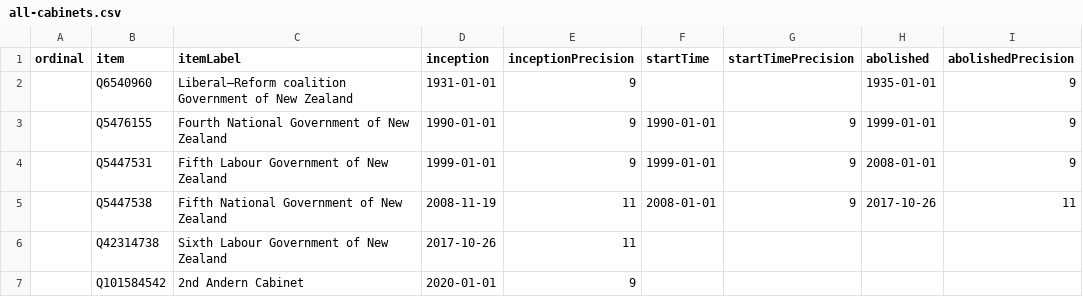
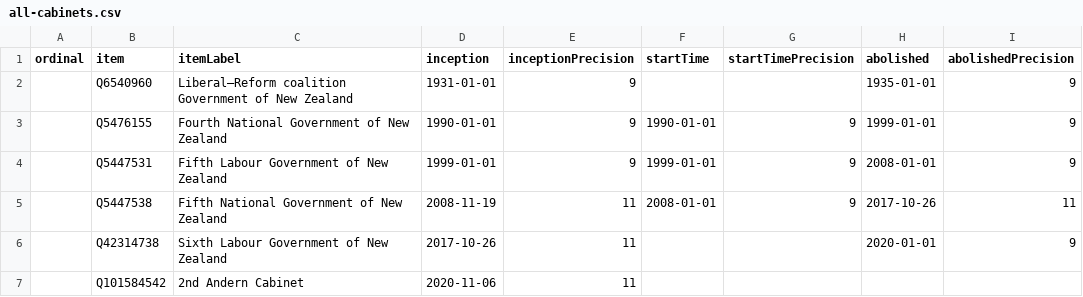
Before and after one commit to every-politician-scrapers/new-zealand-cabinet, a CSV file: wikidata/results/all-cabinets.csv, drawn as a sheet; only a part is shown; the diff names each change by its address in the sheet, - before the commit and + after, or states it on an @@ line.

Commit message:
Run SPARQL queries

```diff
--- a/wikidata/results/all-cabinets.csv
+++ b/wikidata/results/all-cabinets.csv
-H6 (abolished): (empty)
+H6 (abolished): 2020-01-01
-I6 (abolishedPrecision): (empty)
+I6 (abolishedPrecision): 9
-D7 (inception): 2020-01-01
+D7 (inception): 2020-11-06
-E7 (inceptionPrecision): 9
+E7 (inceptionPrecision): 11
```
